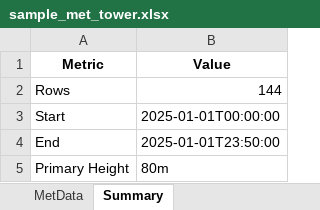
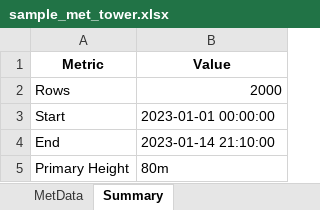
Before and after one commit to coderenewables/WindWhisper, an Excel workbook: data/sample_met_tower.xlsx, sheet Summary, drawn as a sheet; values as stored, in another font and other column widths than the file's, no borders; the diff names each change by its address in the sheet, - before the commit and + after, or states it on an @@ line.

```diff
--- a/data/sample_met_tower.xlsx (sheet Summary)
+++ b/data/sample_met_tower.xlsx (sheet Summary)
-B2 (Value): 144
+B2 (Value): 2000
-B3 (Value): 2025-01-01T00:00:00
+B3 (Value): 2023-01-01 00:00:00
-B4 (Value): 2025-01-01T23:50:00
+B4 (Value): 2023-01-14 21:10:00
```
Also changed, not shown: sheet MetData, 47 other files.
